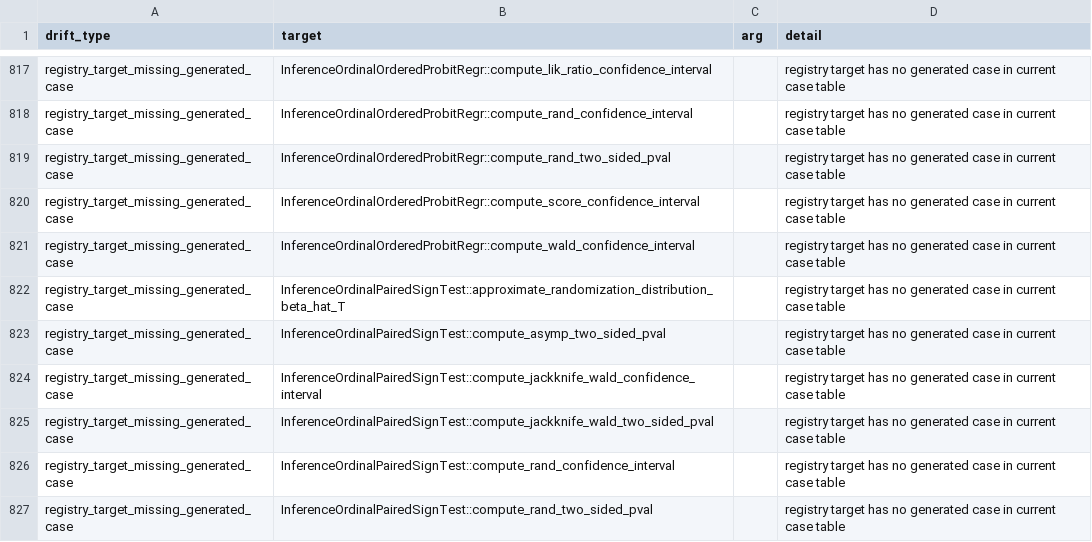
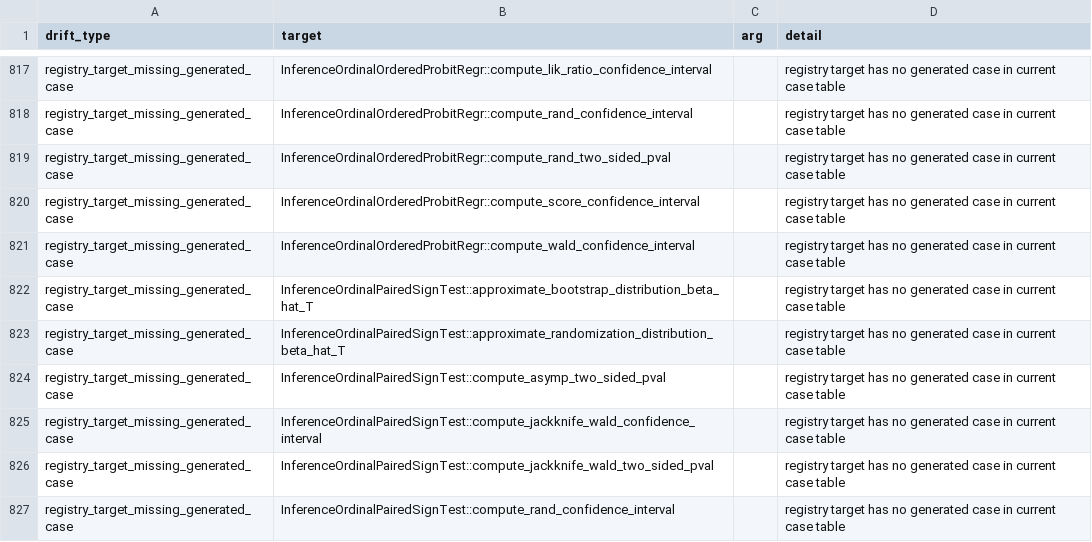
Before and after one commit to kapelner/EDI, a CSV file: R/package_tests/public_argument_combination_registry_drift.csv, drawn as a sheet; only a part is shown, gaps mark what is left out; the shorter side is filled out with more unchanged rows; the diff names each change by its address in the sheet, - before the commit and + after, or states it on an @@ line.

```diff
--- a/R/package_tests/public_argument_combination_registry_drift.csv
+++ b/R/package_tests/public_argument_combination_registry_drift.csv
+row 822: registry_target_missing_generated_case | InferenceOrdinalPairedSignTest::approximate_bootstrap_distribution_beta_hat_T |  | registry target has no generated case in current case table
```
Also changed, not shown: R/package_tests/checkmate_argument_contracts.csv, R/package_tests/comprehensive_suite_internal_surfaces.csv, 9 other files.
